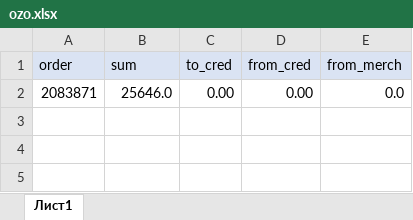
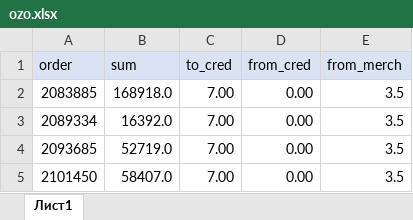
Before and after one commit to janassov-bex/oz-fmh, an Excel workbook: ozo.xlsx, sheet Лист1, drawn as a sheet; values as stored, in another font and other column widths than the file's, no borders; removed rows and columns are numbered as before the commit, all else as after; the diff names each change by its address in the sheet, - before the commit and + after, or states it on an @@ line.

```diff
--- a/ozo.xlsx (sheet Лист1)
+++ b/ozo.xlsx (sheet Лист1)
-row 2: 2083871 | 25646.0 | 0.00 | 0.00 | 0.0
+row 2: 2083885 | 168918.0 | 7.00 | 0.00 | 3.5
+row 3: 2089334 | 16392.0 | 7.00 | 0.00 | 3.5
+row 4: 2093685 | 52719.0 | 7.00 | 0.00 | 3.5
+row 5: 2101450 | 58407.0 | 7.00 | 0.00 | 3.5
```
Also changed, not shown: 1 other file.
